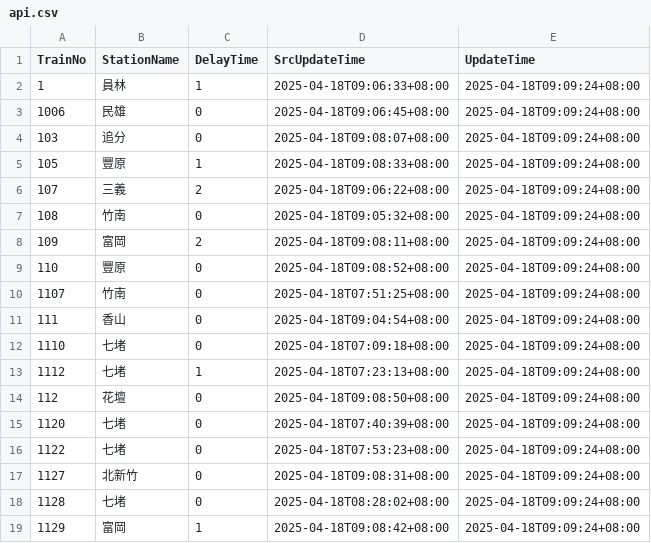
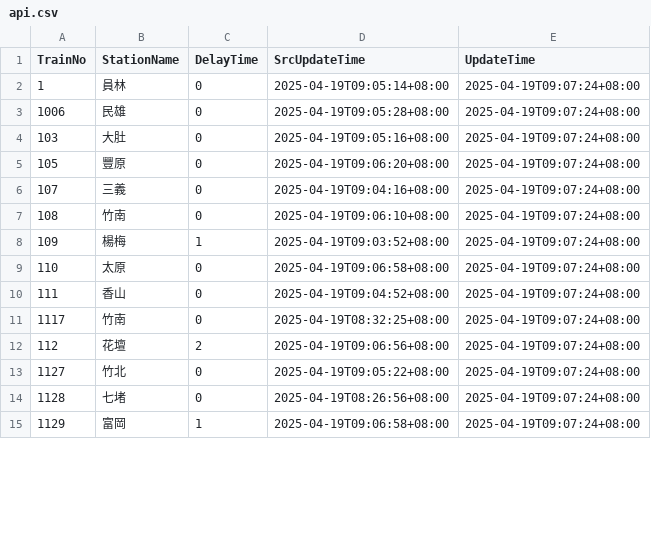
Before and after one commit to funfun0912/Open-Platform-Software-Mid, a CSV file: api.csv, drawn as a sheet; only a part is shown; the diff covers the shown part only.

Commit message:
Update data

```diff
--- a/api.csv
+++ b/api.csv
@@ -1,19 +1,15 @@
 TrainNo,StationName,DelayTime,SrcUpdateTime,UpdateTime
-1,員林,1,2025-04-18T09:06:33+08:00,2025-04-18T09:09:24+08:00
-1006,民雄,0,2025-04-18T09:06:45+08:00,2025-04-18T09:09:24+08:00
-103,追分,0,2025-04-18T09:08:07+08:00,2025-04-18T09:09:24+08:00
-105,豐原,1,2025-04-18T09:08:33+08:00,2025-04-18T09:09:24+08:00
-107,三義,2,2025-04-18T09:06:22+08:00,2025-04-18T09:09:24+08:00
-108,竹南,0,2025-04-18T09:05:32+08:00,2025-04-18T09:09:24+08:00
-109,富岡,2,2025-04-18T09:08:11+08:00,2025-04-18T09:09:24+08:00
-110,豐原,0,2025-04-18T09:08:52+08:00,2025-04-18T09:09:24+08:00
-1107,竹南,0,2025-04-18T07:51:25+08:00,2025-04-18T09:09:24+08:00
-111,香山,0,2025-04-18T09:04:54+08:00,2025-04-18T09:09:24+08:00
-1110,七堵,0,2025-04-18T07:09:18+08:00,2025-04-18T09:09:24+08:00
-1112,七堵,1,2025-04-18T07:23:13+08:00,2025-04-18T09:09:24+08:00
-112,花壇,0,2025-04-18T09:08:50+08:00,2025-04-18T09:09:24+08:00
-1120,七堵,0,2025-04-18T07:40:39+08:00,2025-04-18T09:09:24+08:00
-1122,七堵,0,2025-04-18T07:53:23+08:00,2025-04-18T09:09:24+08:00
-1127,北新竹,0,2025-04-18T09:08:31+08:00,2025-04-18T09:09:24+08:00
-1128,七堵,0,2025-04-18T08:28:02+08:00,2025-04-18T09:09:24+08:00
-1129,富岡,1,2025-04-18T09:08:42+08:00,2025-04-18T09:09:24+08:00
+1,員林,0,2025-04-19T09:05:14+08:00,2025-04-19T09:07:24+08:00
+1006,民雄,0,2025-04-19T09:05:28+08:00,2025-04-19T09:07:24+08:00
+103,大肚,0,2025-04-19T09:05:16+08:00,2025-04-19T09:07:24+08:00
+105,豐原,0,2025-04-19T09:06:20+08:00,2025-04-19T09:07:24+08:00
+107,三義,0,2025-04-19T09:04:16+08:00,2025-04-19T09:07:24+08:00
+108,竹南,0,2025-04-19T09:06:10+08:00,2025-04-19T09:07:24+08:00
+109,楊梅,1,2025-04-19T09:03:52+08:00,2025-04-19T09:07:24+08:00
+110,太原,0,2025-04-19T09:06:58+08:00,2025-04-19T09:07:24+08:00
+111,香山,0,2025-04-19T09:04:52+08:00,2025-04-19T09:07:24+08:00
+1117,竹南,0,2025-04-19T08:32:25+08:00,2025-04-19T09:07:24+08:00
+112,花壇,2,2025-04-19T09:06:56+08:00,2025-04-19T09:07:24+08:00
+1127,竹北,0,2025-04-19T09:05:22+08:00,2025-04-19T09:07:24+08:00
+1128,七堵,0,2025-04-19T08:26:56+08:00,2025-04-19T09:07:24+08:00
+1129,富岡,1,2025-04-19T09:06:58+08:00,2025-04-19T09:07:24+08:00
```
Also changed, not shown: 6 added rows, 2 removed rows and 33 edited cells elsewhere in this file.
